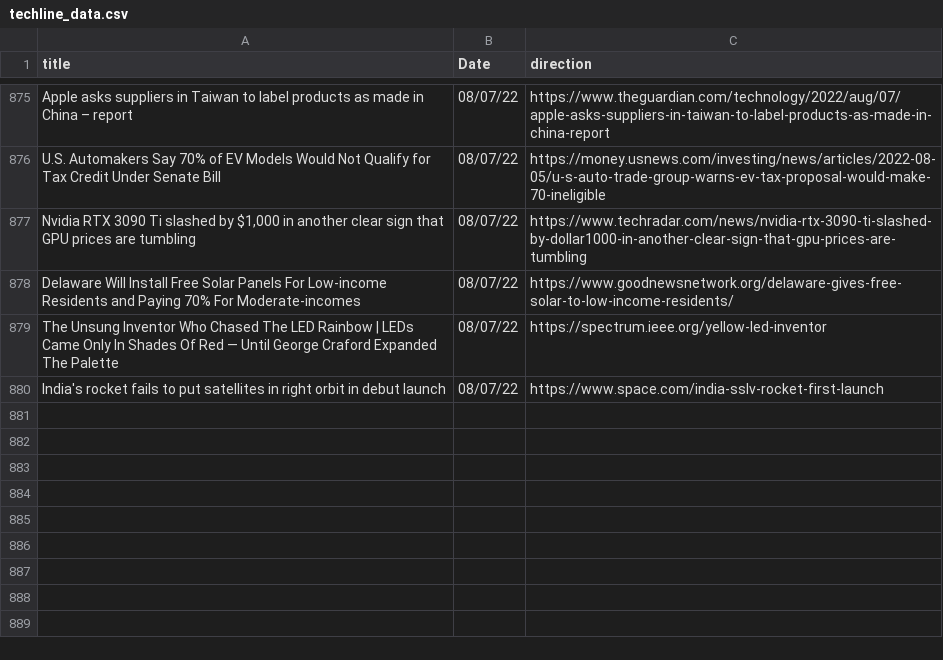
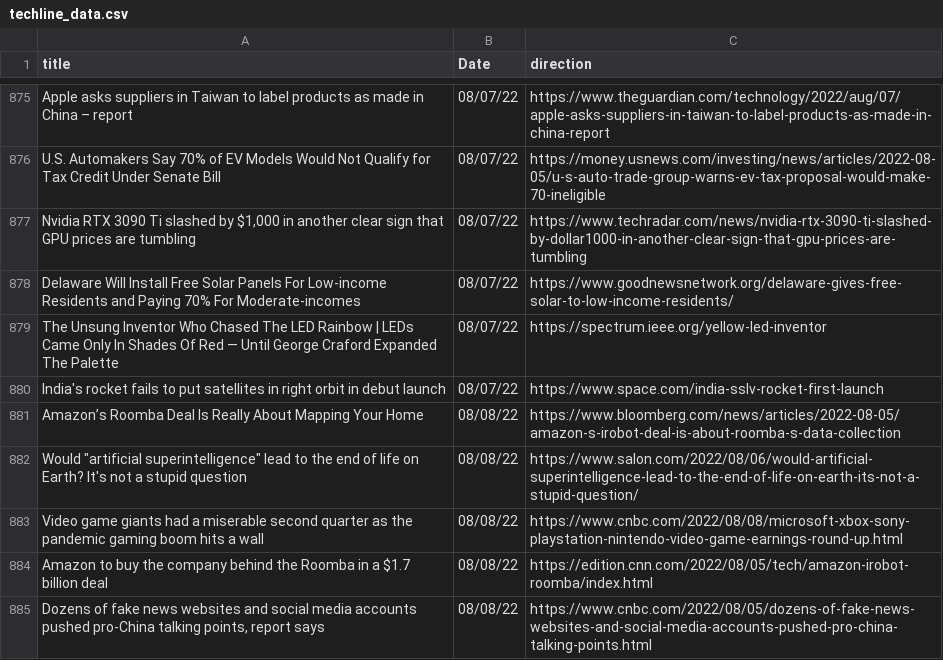
Before and after one commit to jesusyanez/Reddit-scraper-to-html-table, a CSV file: data/techline_data.csv, drawn as a sheet; only a part is shown, gaps mark what is left out.

```diff
--- a/data/techline_data.csv
+++ b/data/techline_data.csv
@@ -880 +880,6 @@ The Unsung Inventor Who Chased The LED Rainbow | LEDs Came Only In Shades Of Red
 India's rocket fails to put satellites in right orbit in debut launch,08/07/22,https://www.space.com/india-sslv-rocket-first-launch
+Amazon’s Roomba Deal Is Really About Mapping Your Home,08/08/22,https://www.bloomberg.com/news/articles/2022-08-05/amazon-s-irobot-deal-is-about-roomba-s-data-collection
+"Would ""artificial superintelligence"" lead to the end of life on Earth? It's not a stupid question",08/08/22,https://www.salon.com/2022/08/06/would-artificial-superintelligence-lead-to-the-end-of-life-on-earth-its-not-a-stupid-question/
+Video game giants had a miserable second quarter as the pandemic gaming boom hits a wall,08/08/22,https://www.cnbc.com/2022/08/08/microsoft-xbox-sony-playstation-nintendo-video-game-earnings-round-up.html
+Amazon to buy the company behind the Roomba in a $1.7 billion deal,08/08/22,https://edition.cnn.com/2022/08/05/tech/amazon-irobot-roomba/index.html
+"Dozens of fake news websites and social media accounts pushed pro-China talking points, report says",08/08/22,https://www.cnbc.com/2022/08/05/dozens-of-fake-news-websites-and-social-media-accounts-pushed-pro-china-talking-points.html
```
Also changed, not shown: data/reddit_submissions.csv.
